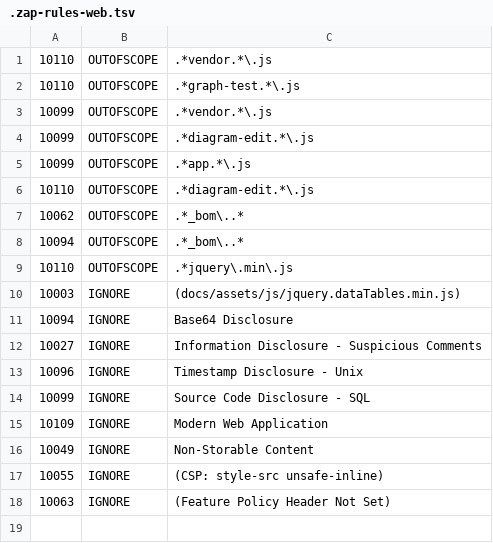
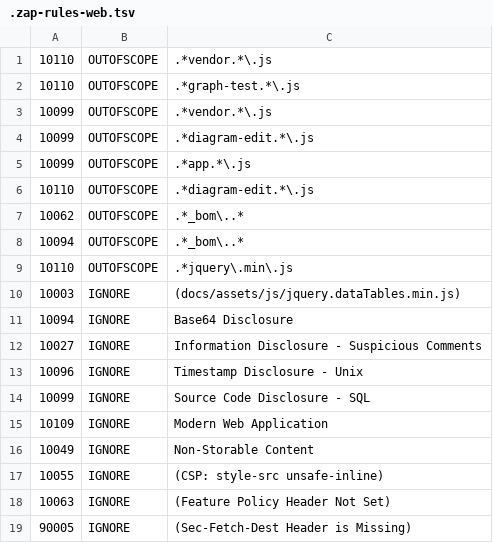
Before and after one commit to OWASP/threat-dragon, a TSV file: .github/workflows/.zap-rules-web.tsv, drawn as a sheet; the diff names each change by its address in the sheet, - before the commit and + after, or states it on an @@ line.

Commit message:
add to ZAP rules

```diff
--- a/.github/workflows/.zap-rules-web.tsv
+++ b/.github/workflows/.zap-rules-web.tsv
+row 19: 90005 | IGNORE | (Sec-Fetch-Dest Header is Missing)
```
